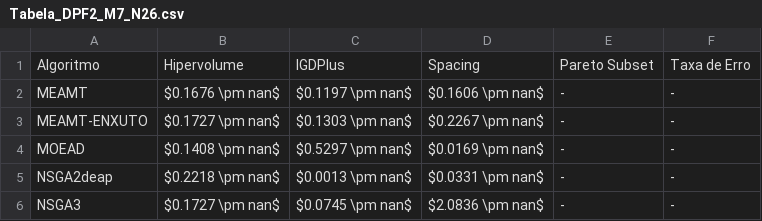
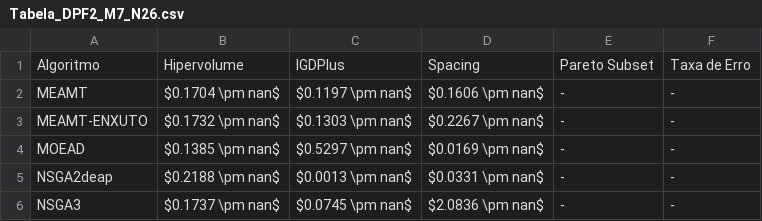
Before and after one commit to LeAresC/MEAMT_Comparision, a CSV file: graficos/Tabela_DPF2_M7_N26.csv, drawn as a sheet.

```diff
--- a/graficos/Tabela_DPF2_M7_N26.csv
+++ b/graficos/Tabela_DPF2_M7_N26.csv
@@ -1,6 +1,6 @@
 Algoritmo,Hipervolume,IGDPlus,Spacing,Pareto Subset,Taxa de Erro
-MEAMT,$0.1676 \pm nan$,$0.1197 \pm nan$,$0.1606 \pm nan$,-,-
-MEAMT-ENXUTO,$0.1727 \pm nan$,$0.1303 \pm nan$,$0.2267 \pm nan$,-,-
-MOEAD,$0.1408 \pm nan$,$0.5297 \pm nan$,$0.0169 \pm nan$,-,-
-NSGA2deap,$0.2218 \pm nan$,$0.0013 \pm nan$,$0.0331 \pm nan$,-,-
-NSGA3,$0.1727 \pm nan$,$0.0745 \pm nan$,$2.0836 \pm nan$,-,-
+MEAMT,$0.1704 \pm nan$,$0.1197 \pm nan$,$0.1606 \pm nan$,-,-
+MEAMT-ENXUTO,$0.1732 \pm nan$,$0.1303 \pm nan$,$0.2267 \pm nan$,-,-
+MOEAD,$0.1385 \pm nan$,$0.5297 \pm nan$,$0.0169 \pm nan$,-,-
+NSGA2deap,$0.2188 \pm nan$,$0.0013 \pm nan$,$0.0331 \pm nan$,-,-
+NSGA3,$0.1737 \pm nan$,$0.0745 \pm nan$,$2.0836 \pm nan$,-,-
```
Also changed, not shown: graficos/Tabela_DPF1_M7_N26.csv, graficos/Tabela_DPF3_M7_N26.csv, 10 other files.
